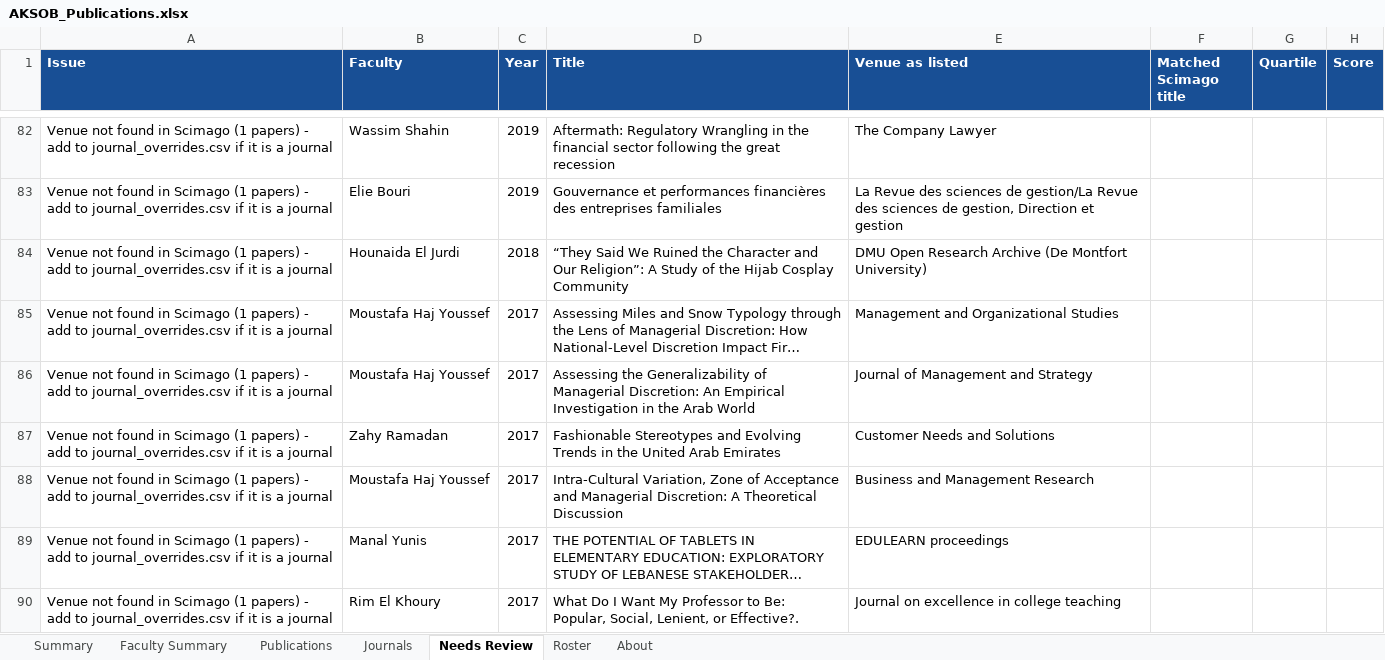
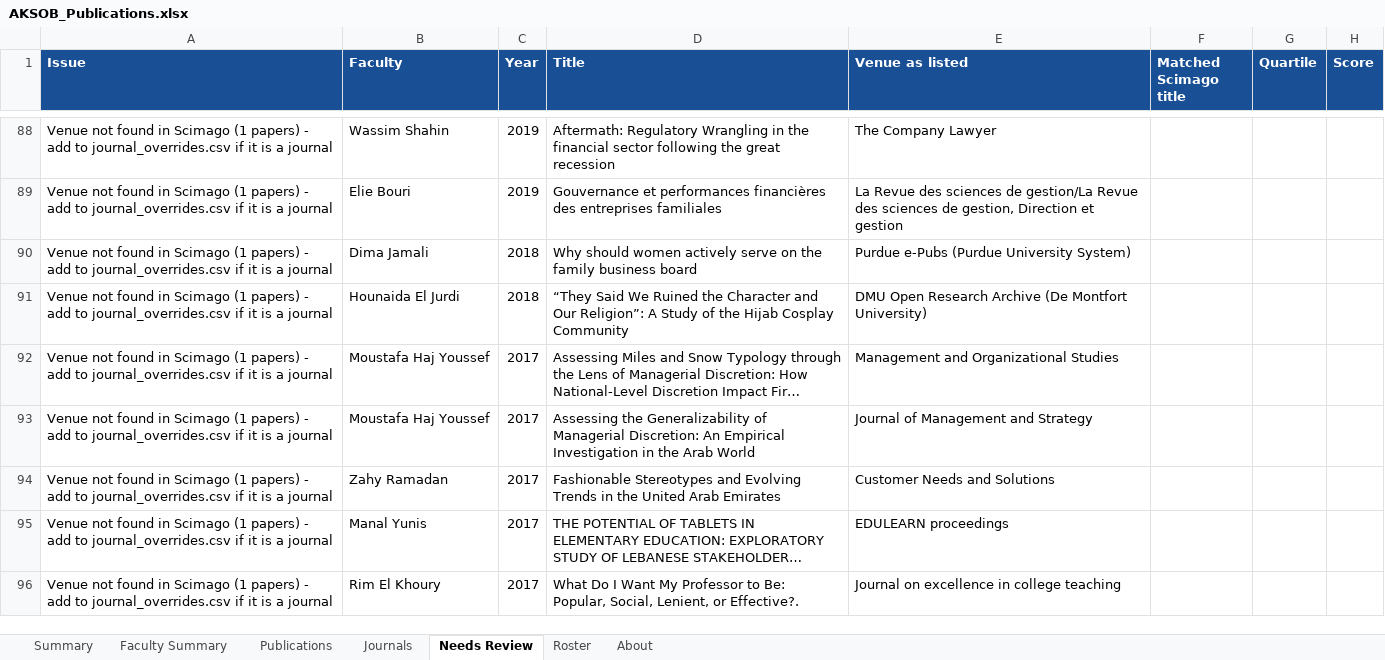
Before and after one commit to Lotus33908/Research-Pulse, an Excel workbook: research-tracker/output/AKSOB_Publications.xlsx, sheet Needs Review, drawn as a sheet; only a part is shown, gaps mark what is left out; long unchanged cells end in …; values as stored, in another font and other column widths than the file's, no borders; removed rows and columns are numbered as before the commit, all else as after; the diff covers the shown part only; the diff names each change by its address in the sheet, - before the commit and + after, or states it on an @@ line.

```diff
--- a/research-tracker/output/AKSOB_Publications.xlsx (sheet Needs Review)
+++ b/research-tracker/output/AKSOB_Publications.xlsx (sheet Needs Review)
+row 90: Venue not found in Scimago (1 papers) - add to journal_overrides.csv if it is a journal | Dima Jamali | 2018 | Why should women actively serve on the family business board | Purdue e-Pubs (Purdue University System)
-row 88: Venue not found in Scimago (1 papers) - add to journal_overrides.csv if it is a journal | Moustafa Haj Youssef | 2017 | Intra-Cultural Variation, Zone of Acceptance and Managerial Discretion: A Theoretical Discussion | Business and Management Research
```
Also changed, not shown: 12 added rows, 3 removed rows and 2 edited cells elsewhere in this sheet, sheet Publications, sheet Journals, sheet Summary, sheet Faculty Summary, sheet Roster, sheet About, 5 other files.
